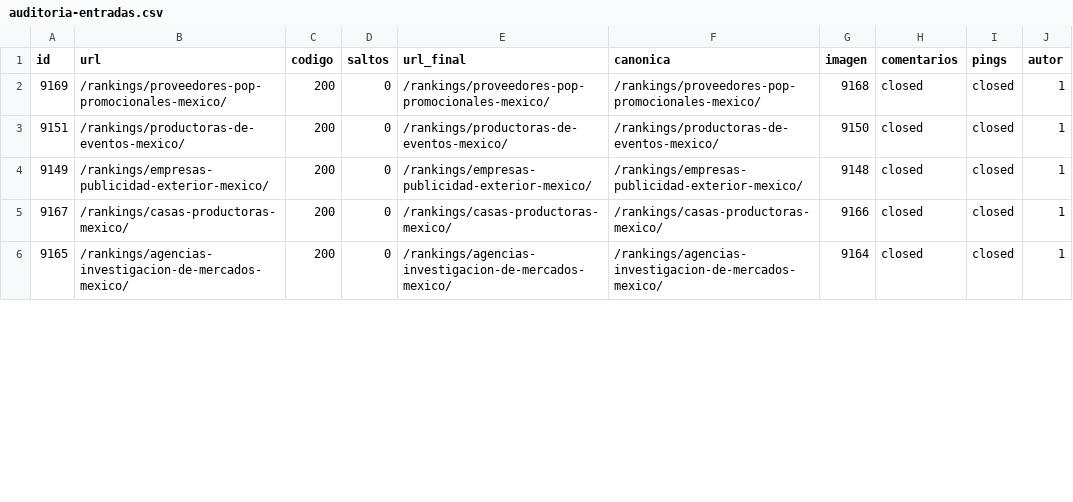
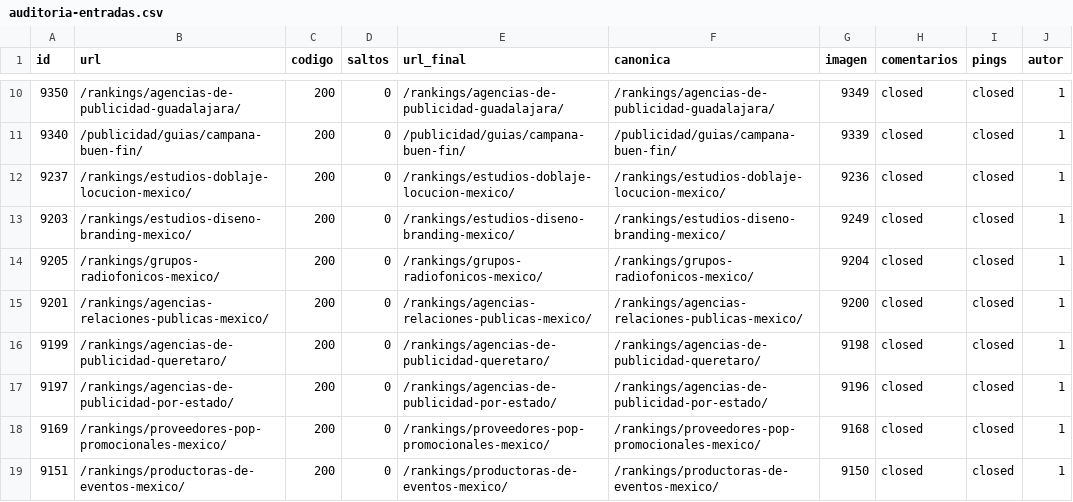
Before and after one commit to fernandomtzamx/publi20-contenido, a CSV file: registro/auditoria-entradas.csv, drawn as a sheet; only a part is shown, gaps mark what is left out; the shorter side is filled out with more unchanged rows; the diff covers the shown part only; the diff names each change by its address in the sheet, - before the commit and + after, or states it on an @@ line.

```diff
--- a/registro/auditoria-entradas.csv
+++ b/registro/auditoria-entradas.csv
+row 10: 9350 | /rankings/agencias-de-publicidad-guadalajara/ | 200 | 0 | /rankings/agencias-de-publicidad-guadalajara/ | /rankings/agencias-de-publicidad-guadalajara/ | 9349 | closed | closed | 1
+row 11: 9340 | /publicidad/guias/campana-buen-fin/ | 200 | 0 | /publicidad/guias/campana-buen-fin/ | /publicidad/guias/campana-buen-fin/ | 9339 | closed | closed | 1
+row 12: 9237 | /rankings/estudios-doblaje-locucion-mexico/ | 200 | 0 | /rankings/estudios-doblaje-locucion-mexico/ | /rankings/estudios-doblaje-locucion-mexico/ | 9236 | closed | closed | 1
+row 13: 9203 | /rankings/estudios-diseno-branding-mexico/ | 200 | 0 | /rankings/estudios-diseno-branding-mexico/ | /rankings/estudios-diseno-branding-mexico/ | 9249 | closed | closed | 1
+row 14: 9205 | /rankings/grupos-radiofonicos-mexico/ | 200 | 0 | /rankings/grupos-radiofonicos-mexico/ | /rankings/grupos-radiofonicos-mexico/ | 9204 | closed | closed | 1
+row 15: 9201 | /rankings/agencias-relaciones-publicas-mexico/ | 200 | 0 | /rankings/agencias-relaciones-publicas-mexico/ | /rankings/agencias-relaciones-publicas-mexico/ | 9200 | closed | closed | 1
+row 16: 9199 | /rankings/agencias-de-publicidad-queretaro/ | 200 | 0 | /rankings/agencias-de-publicidad-queretaro/ | /rankings/agencias-de-publicidad-queretaro/ | 9198 | closed | closed | 1
+row 17: 9197 | /rankings/agencias-de-publicidad-por-estado/ | 200 | 0 | /rankings/agencias-de-publicidad-por-estado/ | /rankings/agencias-de-publicidad-por-estado/ | 9196 | closed | closed | 1
```
Also changed, not shown: 7 added rows, 1 moved row and 1 edited cell elsewhere in this file, 2 other files.
